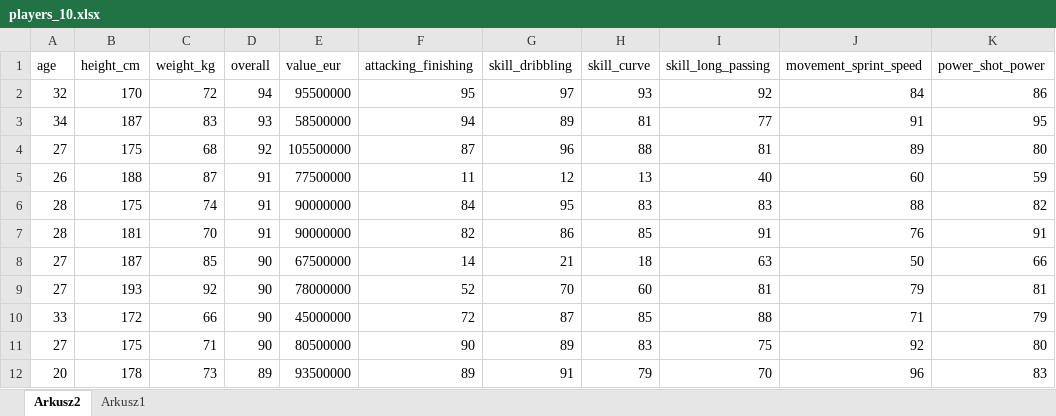
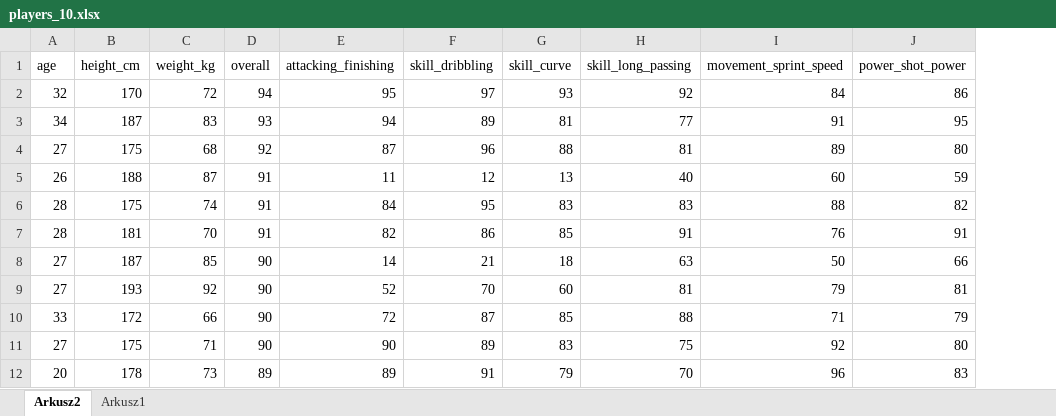
Before and after one commit to Bonniu/KSR, an Excel workbook: Zadanie2_KSR/data/players_10.xlsx, sheet Arkusz2, drawn as a sheet; only a part is shown; values as stored, in another font and other column widths than the file's, no borders; table styles not drawn; the diff names each change by its address in the sheet, - before the commit and + after, or states it on an @@ line.

```diff
--- a/Zadanie2_KSR/data/players_10.xlsx (sheet Arkusz2)
+++ b/Zadanie2_KSR/data/players_10.xlsx (sheet Arkusz2)
-column E (value_eur), rows 2-12: 95500000 | 58500000 | 105500000 | 77500000 | 90000000 | 90000000 | 67500000 | 78000000 | 45000000 | 80500000 | 93500000
```
Also changed, not shown: 6 other files.
